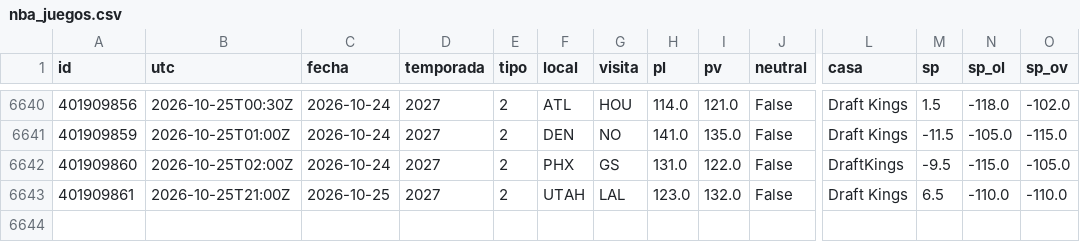
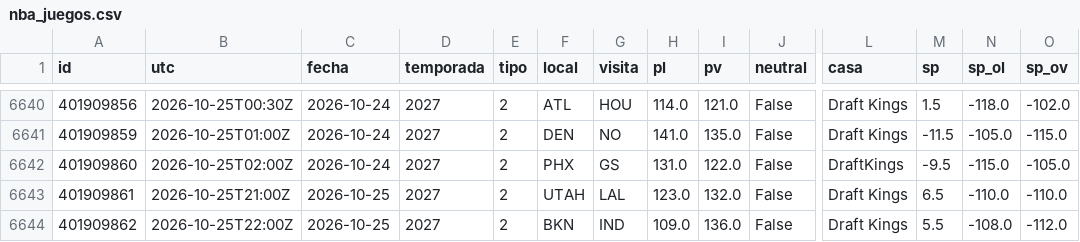
Before and after one commit to robertoaguilar1912-del/laliga-analisis, a CSV file: data/raw/nba_juegos.csv, drawn as a sheet; only a part is shown, gaps mark what is left out; rows hold the shown columns only; the diff names each change by its address in the sheet, - before the commit and + after, or states it on an @@ line.

```diff
--- a/data/raw/nba_juegos.csv
+++ b/data/raw/nba_juegos.csv
+row 6644: 401909862 | 2026-10-25T22:00Z | 2026-10-25 | 2027 | 2 | BKN | IND | 109.0 | 136.0 | False | Draft Kings | 5.5 | -108.0 | -112.0
```
Also changed, not shown: data/raw/nba_box_2027.csv, 29 other files.
